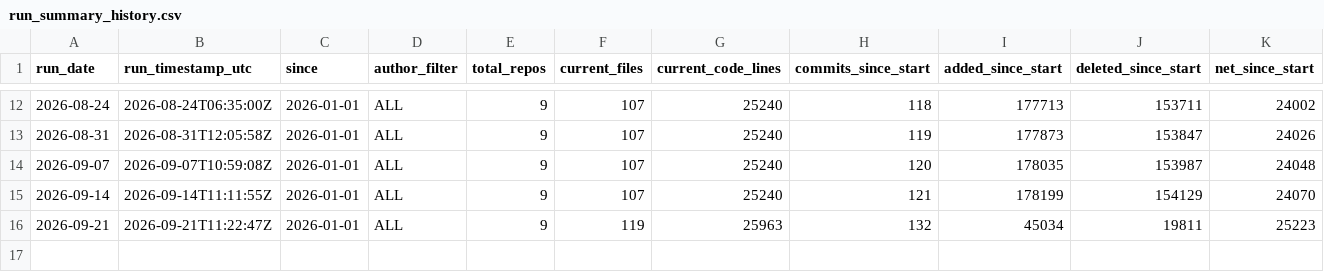
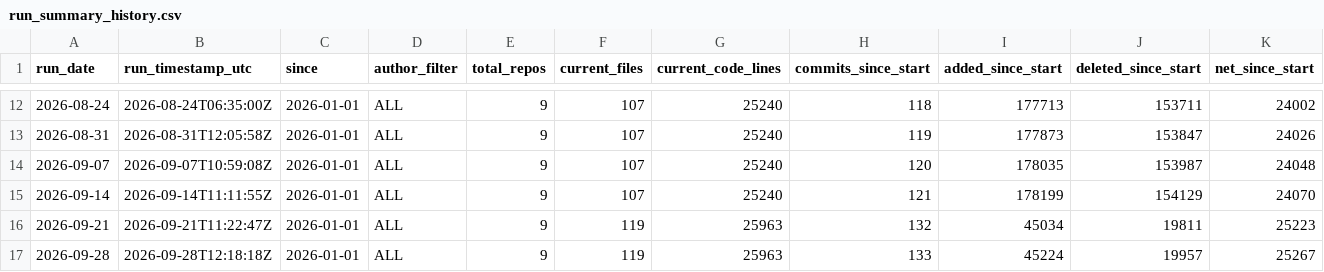
Before and after one commit to colinstiles/cts-code-metrics, a CSV file: data/run_summary_history.csv, drawn as a sheet; only a part is shown, gaps mark what is left out; the diff names each change by its address in the sheet, - before the commit and + after, or states it on an @@ line.

```diff
--- a/data/run_summary_history.csv
+++ b/data/run_summary_history.csv
+row 17: 2026-09-28 | 2026-09-28T12:18:18Z | 2026-01-01 | ALL | 9 | 119 | 25963 | 133 | 45224 | 19957 | 25267
```
Also changed, not shown: data/commit_activity_by_day.csv, data/repo_summary_history.csv, 5 other files.
